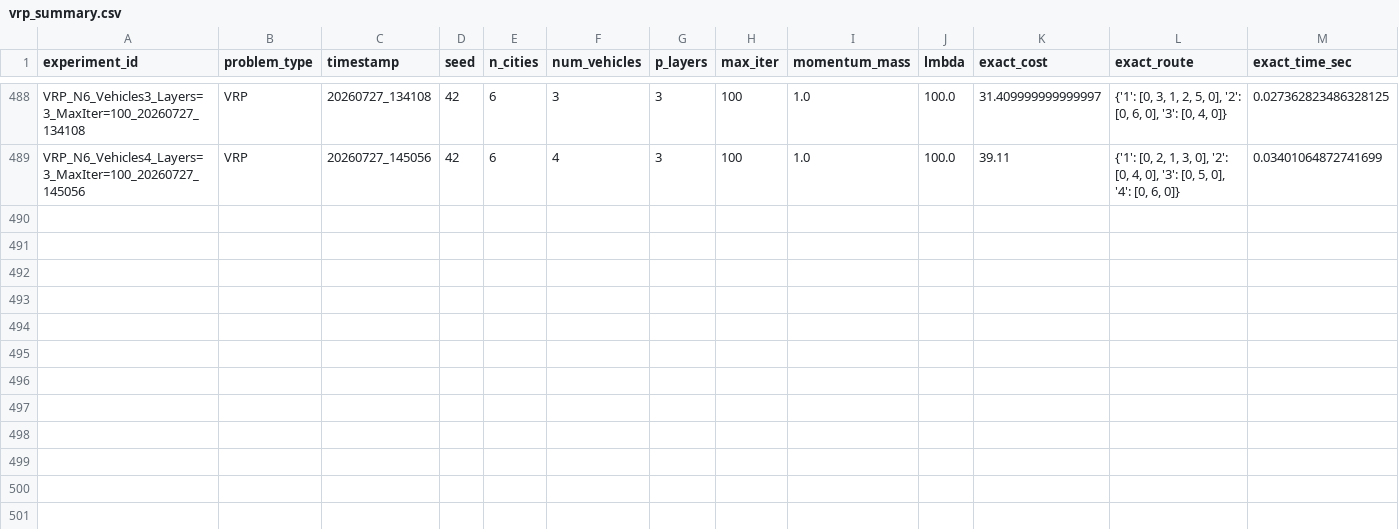
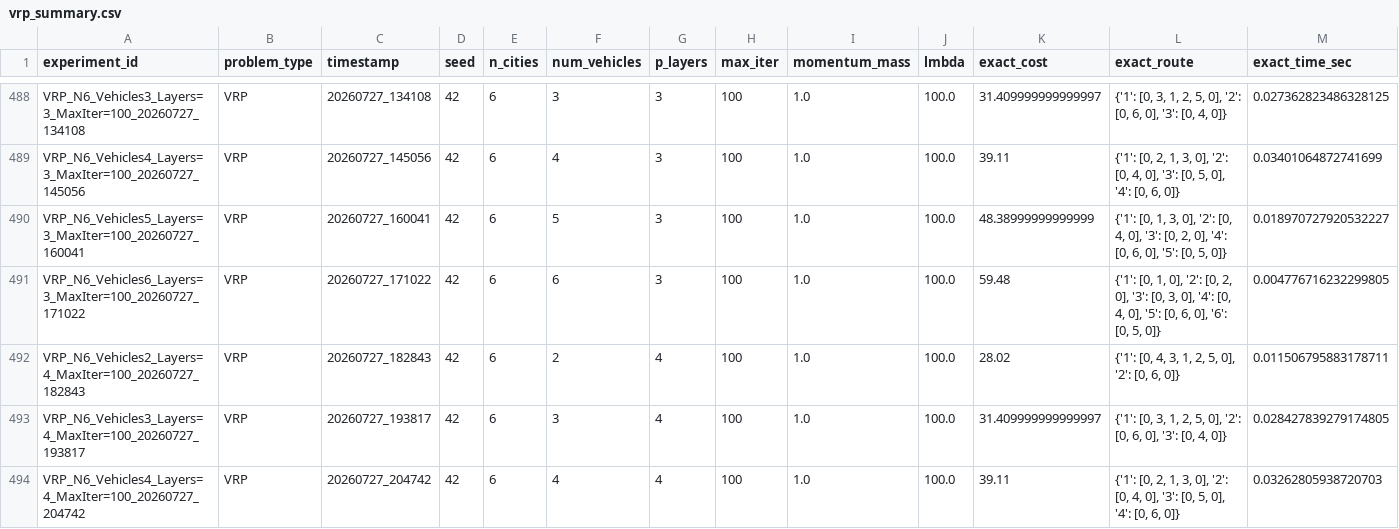
Before and after one commit to mephessivolc/tese, a CSV file: result/vrp/vrp_summary.csv, drawn as a sheet; only a part is shown, gaps mark what is left out; rows hold the shown columns only; the diff names each change by its address in the sheet, - before the commit and + after, or states it on an @@ line.

```diff
--- a/result/vrp/vrp_summary.csv
+++ b/result/vrp/vrp_summary.csv
+row 490: VRP_N6_Vehicles5_Layers=3_MaxIter=100_20260727_160041 | VRP | 20260727_160041 | 42 | 6 | 5 | 3 | 100 | 1.0 | 100.0 | 48.38999999999999 | {'1': [0, 1, 3, 0], '2': [0, 4, 0], '3': [0, 2, 0], '4': [0, 6, 0], '5': [0, 5, 0]} | 0.018970727920532227
+row 491: VRP_N6_Vehicles6_Layers=3_MaxIter=100_20260727_171022 | VRP | 20260727_171022 | 42 | 6 | 6 | 3 | 100 | 1.0 | 100.0 | 59.48 | {'1': [0, 1, 0], '2': [0, 2, 0], '3': [0, 3, 0], '4': [0, 4, 0], '5': [0, 6, 0], '6': [0, 5, 0]} | 0.004776716232299805
+row 492: VRP_N6_Vehicles2_Layers=4_MaxIter=100_20260727_182843 | VRP | 20260727_182843 | 42 | 6 | 2 | 4 | 100 | 1.0 | 100.0 | 28.02 | {'1': [0, 4, 3, 1, 2, 5, 0], '2': [0, 6, 0]} | 0.011506795883178711
+row 493: VRP_N6_Vehicles3_Layers=4_MaxIter=100_20260727_193817 | VRP | 20260727_193817 | 42 | 6 | 3 | 4 | 100 | 1.0 | 100.0 | 31.409999999999997 | {'1': [0, 3, 1, 2, 5, 0], '2': [0, 6, 0], '3': [0, 4, 0]} | 0.028427839279174805
+row 494: VRP_N6_Vehicles4_Layers=4_MaxIter=100_20260727_204742 | VRP | 20260727_204742 | 42 | 6 | 4 | 4 | 100 | 1.0 | 100.0 | 39.11 | {'1': [0, 2, 1, 3, 0], '2': [0, 4, 0], '3': [0, 5, 0], '4': [0, 6, 0]} | 0.03262805938720703
```
Also changed, not shown: result/tsp/tsp_summary.csv, 24 other files.
